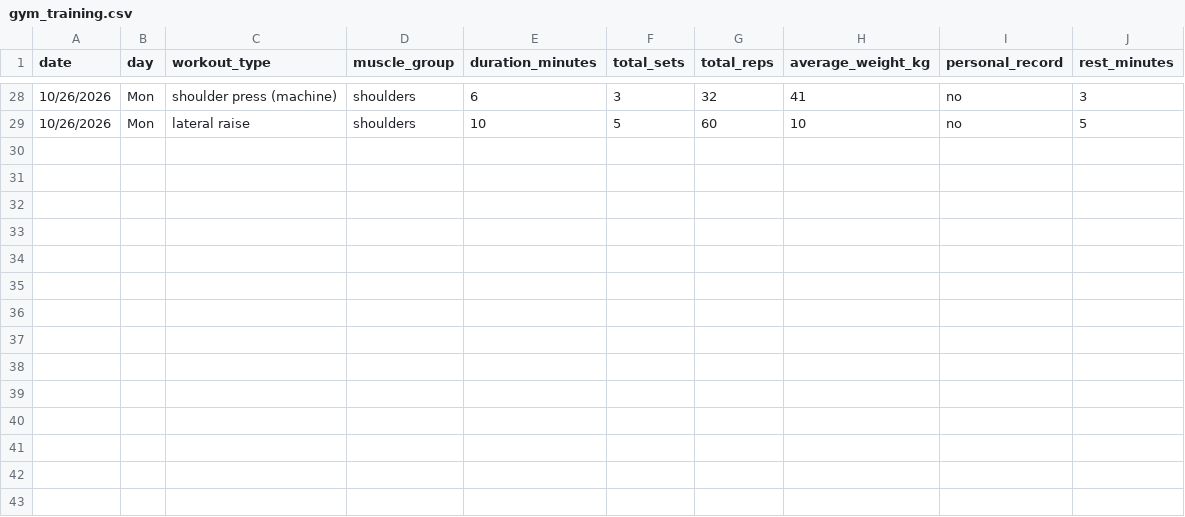
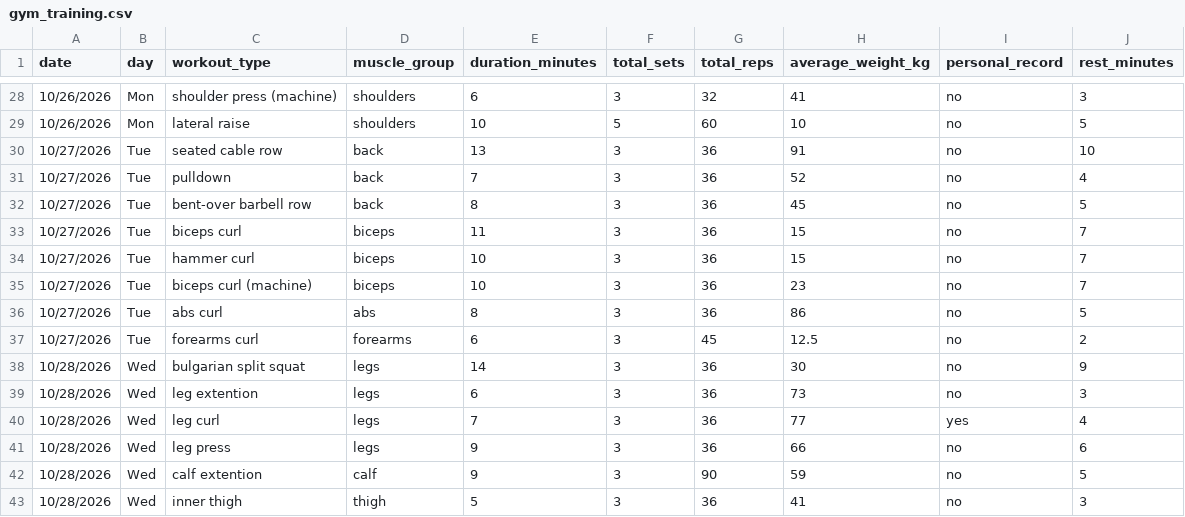
Before and after one commit to DGGSDDFGFC/Assignment_DCP_26, a CSV file: gym_training.csv, drawn as a sheet; only a part is shown, gaps mark what is left out; the diff names each change by its address in the sheet, - before the commit and + after, or states it on an @@ line.

Commit message:
another 2 days

```diff
--- a/gym_training.csv
+++ b/gym_training.csv
+row 30: 10/27/2026 | Tue | seated cable row | back | 13 | 3 | 36 | 91 | no | 10
+row 31: 10/27/2026 | Tue | pulldown | back | 7 | 3 | 36 | 52 | no | 4
+row 32: 10/27/2026 | Tue | bent-over barbell row | back | 8 | 3 | 36 | 45 | no | 5
+row 33: 10/27/2026 | Tue | biceps curl | biceps | 11 | 3 | 36 | 15 | no | 7
+row 34: 10/27/2026 | Tue | hammer curl | biceps | 10 | 3 | 36 | 15 | no | 7
+row 35: 10/27/2026 | Tue | biceps curl (machine) | biceps | 10 | 3 | 36 | 23 | no | 7
+row 36: 10/27/2026 | Tue | abs curl | abs | 8 | 3 | 36 | 86 | no | 5
+row 37: 10/27/2026 | Tue | forearms curl | forearms | 6 | 3 | 45 | 12.5 | no | 2
+row 38: 10/28/2026 | Wed | bulgarian split squat | legs | 14 | 3 | 36 | 30 | no | 9
+row 39: 10/28/2026 | Wed | leg extention | legs | 6 | 3 | 36 | 73 | no | 3
+row 40: 10/28/2026 | Wed | leg curl | legs | 7 | 3 | 36 | 77 | yes | 4
+row 41: 10/28/2026 | Wed | leg press | legs | 9 | 3 | 36 | 66 | no | 6
+row 42: 10/28/2026 | Wed | calf extention | calf | 9 | 3 | 90 | 59 | no | 5
+row 43: 10/28/2026 | Wed | inner thigh | thigh | 5 | 3 | 36 | 41 | no | 3
```
